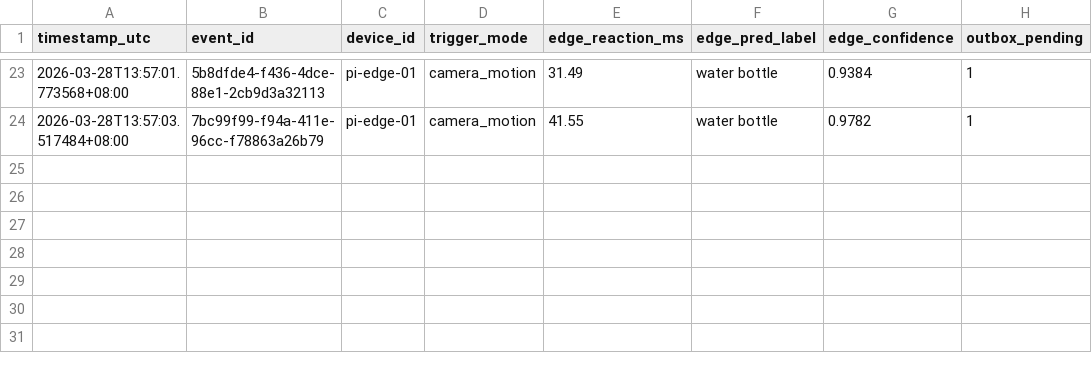
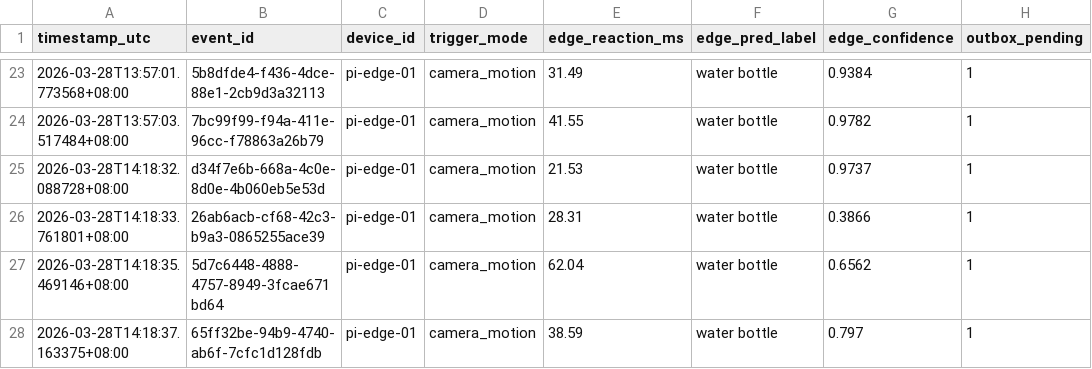
Before and after one commit to ShiLong-Phan/INF2009-EdgeComputing-Project, a CSV file: data/paso/pi_edge_events_polling.csv, drawn as a sheet; only a part is shown, gaps mark what is left out; the diff names each change by its address in the sheet, - before the commit and + after, or states it on an @@ line.

Commit message:
enhanced 1st data gathering attempt

```diff
--- a/data/paso/pi_edge_events_polling.csv
+++ b/data/paso/pi_edge_events_polling.csv
+row 25: 2026-03-28T14:18:32.088728+08:00 | d34f7e6b-668a-4c0e-8d0e-4b060eb5e53d | pi-edge-01 | camera_motion | 21.53 | water bottle | 0.9737 | 1
+row 26: 2026-03-28T14:18:33.761801+08:00 | 26ab6acb-cf68-42c3-b9a3-0865255ace39 | pi-edge-01 | camera_motion | 28.31 | water bottle | 0.3866 | 1
+row 27: 2026-03-28T14:18:35.469146+08:00 | 5d7c6448-4888-4757-8949-3fcae671bd64 | pi-edge-01 | camera_motion | 62.04 | water bottle | 0.6562 | 1
+row 28: 2026-03-28T14:18:37.163375+08:00 | 65ff32be-94b9-4740-ab6f-7cfc1d128fdb | pi-edge-01 | camera_motion | 38.59 | water bottle | 0.797 | 1
```
Also changed, not shown: 2 other files.
